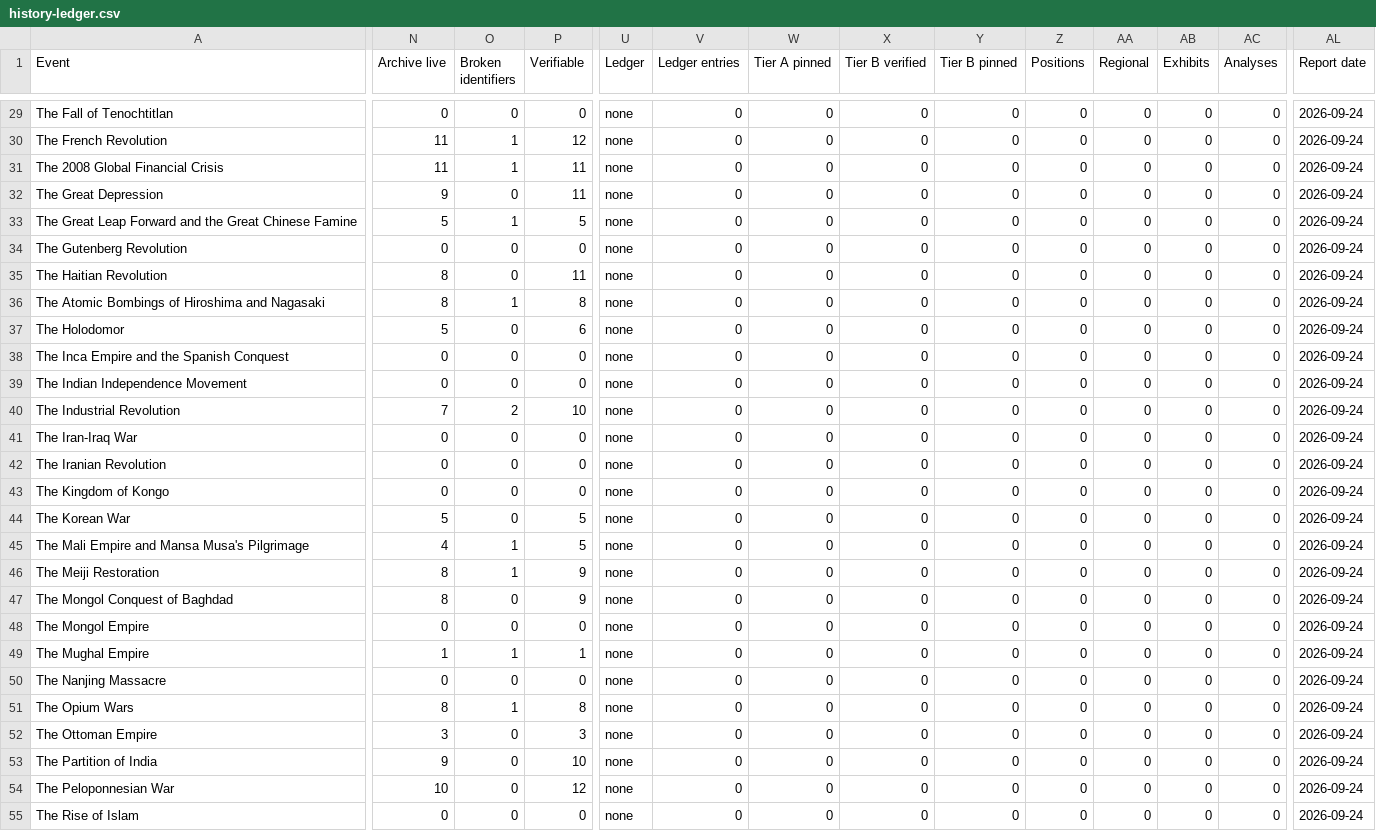
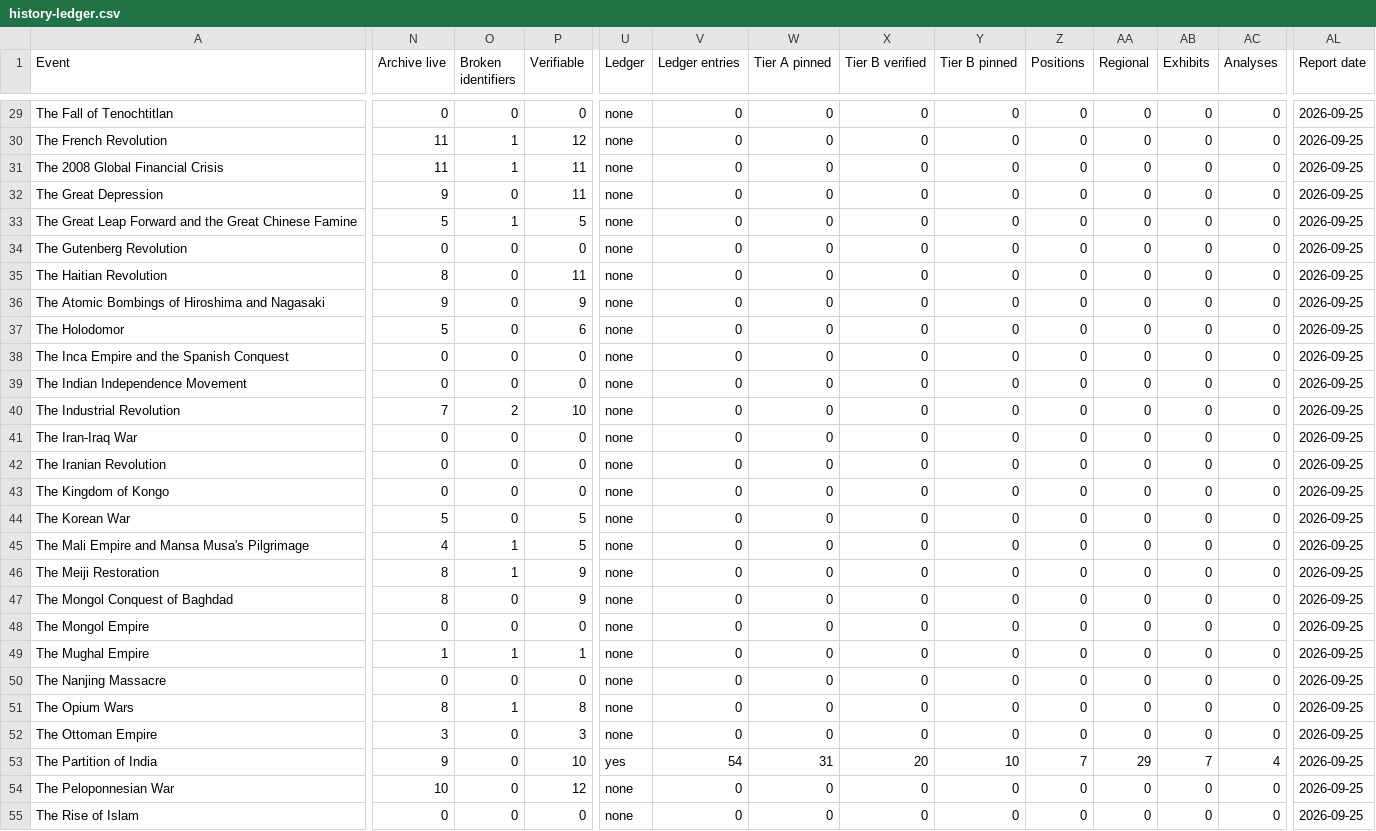
Before and after one commit to aacrit/void--news, a CSV file: docs/data/history-ledger.csv, drawn as a sheet; only a part is shown, gaps mark what is left out; the diff covers the shown part only; the diff names each change by its address in the sheet, - before the commit and + after, or states it on an @@ line.

```diff
--- a/docs/data/history-ledger.csv
+++ b/docs/data/history-ledger.csv
-AL29:AL55 (Report date): 2026-09-24
+AL29:AL55 (Report date): 2026-09-25
-N36 (Archive live): 8
+N36 (Archive live): 9
-O36 (Broken identifiers): 1
+O36 (Broken identifiers): 0
-P36 (Verifiable): 8
+P36 (Verifiable): 9
-U53 (Ledger): none
+U53 (Ledger): yes
-V53 (Ledger entries): 0
+V53 (Ledger entries): 54
-W53 (Tier A pinned): 0
+W53 (Tier A pinned): 31
-X53 (Tier B verified): 0
+X53 (Tier B verified): 20
-Y53 (Tier B pinned): 0
+Y53 (Tier B pinned): 10
-Z53 (Positions): 0
+Z53 (Positions): 7
-AA53 (Regional): 0
+AA53 (Regional): 29
-AB53 (Exhibits): 0
+AB53 (Exhibits): 7
-AC53 (Analyses): 0
+AC53 (Analyses): 4
```
Also changed, not shown: 64 edited cells elsewhere in this file, 10 other files.
